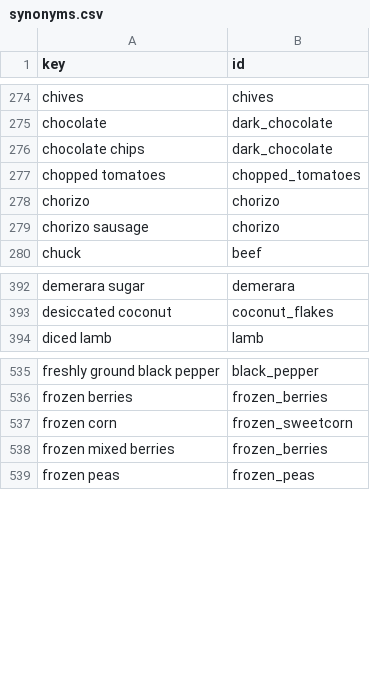
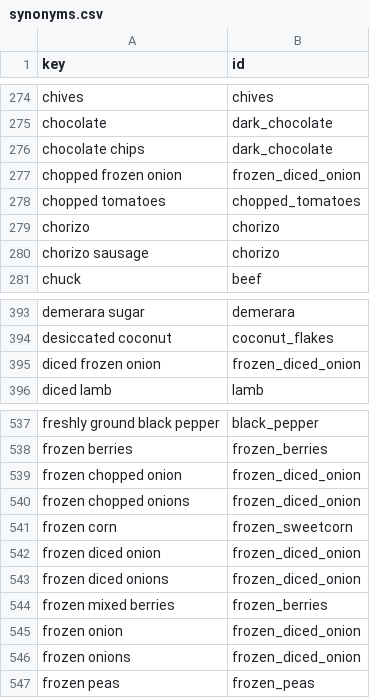
Before and after one commit to Robert4lyf/HyperShop, a CSV file: catalog/synonyms.csv, drawn as a sheet; only a part is shown, gaps mark what is left out.

```diff
--- a/catalog/synonyms.csv
+++ b/catalog/synonyms.csv
@@ -276,2 +276,3 @@ chocolate,dark_chocolate
 chocolate chips,dark_chocolate
+chopped frozen onion,frozen_diced_onion
 chopped tomatoes,chopped_tomatoes
@@ -393,2 +394,3 @@ demerara sugar,demerara
 desiccated coconut,coconut_flakes
+diced frozen onion,frozen_diced_onion
 diced lamb,lamb
@@ -536,4 +538,10 @@ freshly ground black pepper,black_pepper
 frozen berries,frozen_berries
+frozen chopped onion,frozen_diced_onion
+frozen chopped onions,frozen_diced_onion
 frozen corn,frozen_sweetcorn
+frozen diced onion,frozen_diced_onion
+frozen diced onions,frozen_diced_onion
 frozen mixed berries,frozen_berries
+frozen onion,frozen_diced_onion
+frozen onions,frozen_diced_onion
 frozen peas,frozen_peas
```
Also changed, not shown: android/core/src/main/resources/catalog/catalog.tsv, catalog/ingredients.csv, 2 other files.
